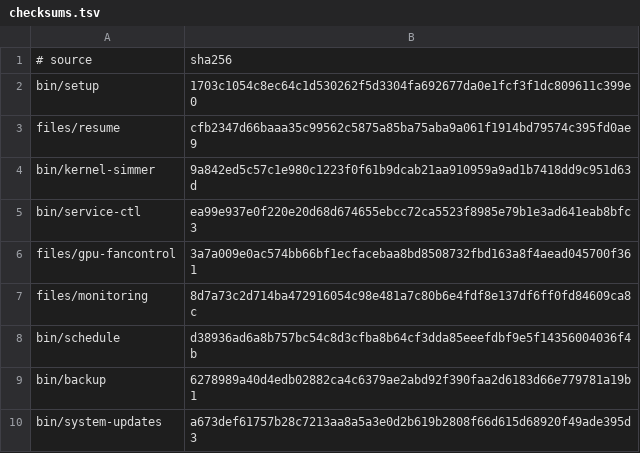
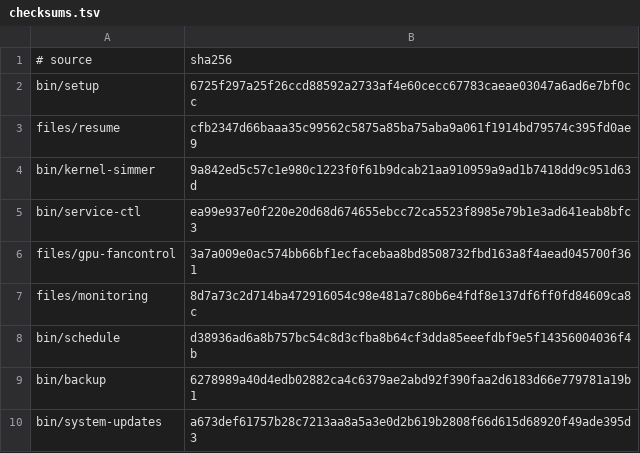
Before and after one commit to LPFchan/setup, a TSV file: checksums.tsv, drawn as a sheet.

```diff
--- a/checksums.tsv
+++ b/checksums.tsv
@@ -1,3 +1,3 @@
 # source	sha256
-bin/setup	1703c1054c8ec64c1d530262f5d3304fa692677da0e1fcf3f1dc809611c399e0
+bin/setup	6725f297a25f26ccd88592a2733af4e60cecc67783caeae03047a6ad6e7bf0cc
 files/resume	cfb2347d66baaa35c99562c5875a85ba75aba9a061f1914bd79574c395fd0ae9
```
Also changed, not shown: 5 other files.
